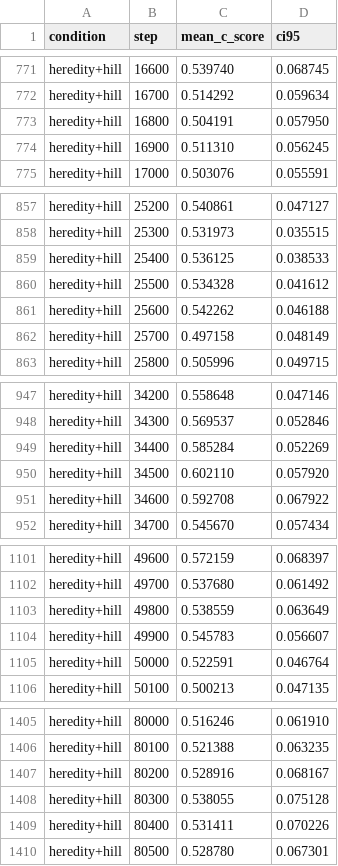
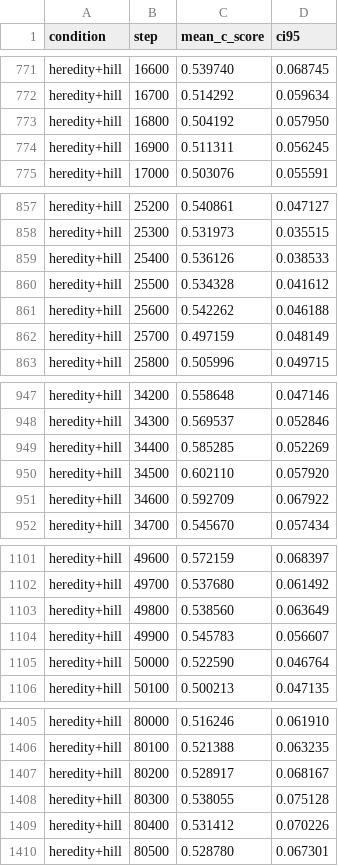
Before and after one commit to ktakahashi74/conc-paper-2026, a CSV file: experiments/plots/e6/paper_e6_integration_timeseries.csv, drawn as a sheet; only a part is shown, gaps mark what is left out; the diff covers the shown part only.

```diff
--- a/experiments/plots/e6/paper_e6_integration_timeseries.csv
+++ b/experiments/plots/e6/paper_e6_integration_timeseries.csv
@@ -772,4 +772,4 @@ heredity+hill,16600,0.539740,0.068745
 heredity+hill,16700,0.514292,0.059634
-heredity+hill,16800,0.504191,0.057950
-heredity+hill,16900,0.511310,0.056245
+heredity+hill,16800,0.504192,0.057950
+heredity+hill,16900,0.511311,0.056245
 heredity+hill,17000,0.503076,0.055591
@@ -858,6 +858,6 @@ heredity+hill,25200,0.540861,0.047127
 heredity+hill,25300,0.531973,0.035515
-heredity+hill,25400,0.536125,0.038533
+heredity+hill,25400,0.536126,0.038533
 heredity+hill,25500,0.534328,0.041612
 heredity+hill,25600,0.542262,0.046188
-heredity+hill,25700,0.497158,0.048149
+heredity+hill,25700,0.497159,0.048149
 heredity+hill,25800,0.505996,0.049715
@@ -948,5 +948,5 @@ heredity+hill,34200,0.558648,0.047146
 heredity+hill,34300,0.569537,0.052846
-heredity+hill,34400,0.585284,0.052269
+heredity+hill,34400,0.585285,0.052269
 heredity+hill,34500,0.602110,0.057920
-heredity+hill,34600,0.592708,0.067922
+heredity+hill,34600,0.592709,0.067922
 heredity+hill,34700,0.545670,0.057434
@@ -1102,5 +1102,5 @@ heredity+hill,49600,0.572159,0.068397
 heredity+hill,49700,0.537680,0.061492
-heredity+hill,49800,0.538559,0.063649
+heredity+hill,49800,0.538560,0.063649
 heredity+hill,49900,0.545783,0.056607
-heredity+hill,50000,0.522591,0.046764
+heredity+hill,50000,0.522590,0.046764
 heredity+hill,50100,0.500213,0.047135
@@ -1406,5 +1406,5 @@ heredity+hill,80000,0.516246,0.061910
 heredity+hill,80100,0.521388,0.063235
-heredity+hill,80200,0.528916,0.068167
+heredity+hill,80200,0.528917,0.068167
 heredity+hill,80300,0.538055,0.075128
-heredity+hill,80400,0.531411,0.070226
+heredity+hill,80400,0.531412,0.070226
 heredity+hill,80500,0.528780,0.067301
```
Also changed, not shown: 55 edited cells elsewhere in this file, 11 other files.
